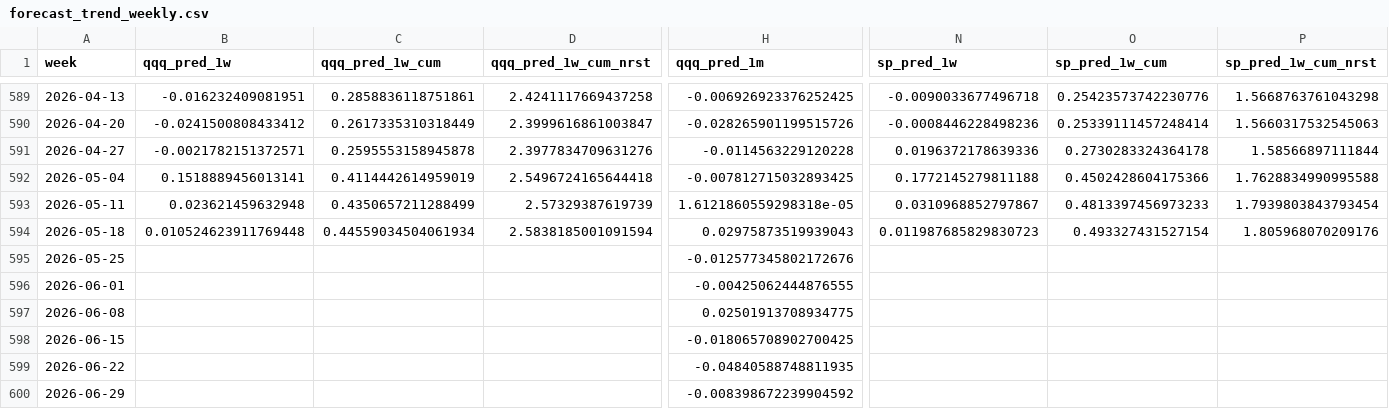
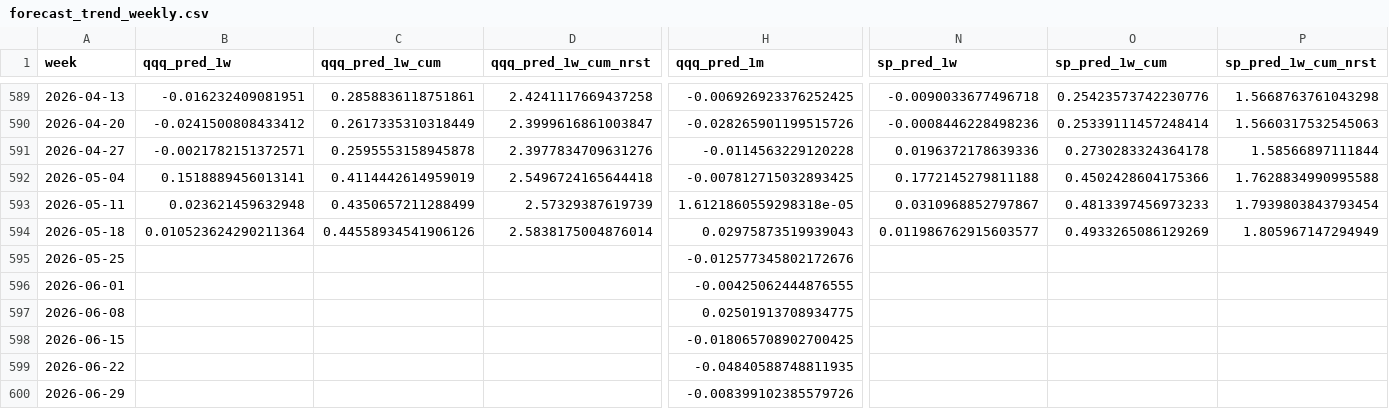
Before and after one commit to ebnr321130921-pixel/finance-report, a CSV file: 3_US_Index/data/forecast_trend_weekly.csv, drawn as a sheet; only a part is shown, gaps mark what is left out; the diff covers the shown part only; the diff names each change by its address in the sheet, - before the commit and + after, or states it on an @@ line.

```diff
--- a/3_US_Index/data/forecast_trend_weekly.csv
+++ b/3_US_Index/data/forecast_trend_weekly.csv
-B594 (qqq_pred_1w): 0.010524623911769448
+B594 (qqq_pred_1w): 0.010523624290211364
-C594 (qqq_pred_1w_cum): 0.44559034504061934
+C594 (qqq_pred_1w_cum): 0.44558934541906126
-D594 (qqq_pred_1w_cum_nrst): 2.5838185001091594
+D594 (qqq_pred_1w_cum_nrst): 2.5838175004876014
-N594 (sp_pred_1w): 0.011987685829830723
+N594 (sp_pred_1w): 0.011986762915603577
-O594 (sp_pred_1w_cum): 0.493327431527154
+O594 (sp_pred_1w_cum): 0.4933265086129269
-P594 (sp_pred_1w_cum_nrst): 1.805968070209176
+P594 (sp_pred_1w_cum_nrst): 1.805967147294949
-H600 (qqq_pred_1m): -0.008398672239904592
+H600 (qqq_pred_1m): -0.008399102385579726
```
Also changed, not shown: 5 edited cells elsewhere in this file, 1_QQQ-SP500/annual_returns.csv, 1_QQQ-SP500/monthly_returns.csv, 12 other files.
